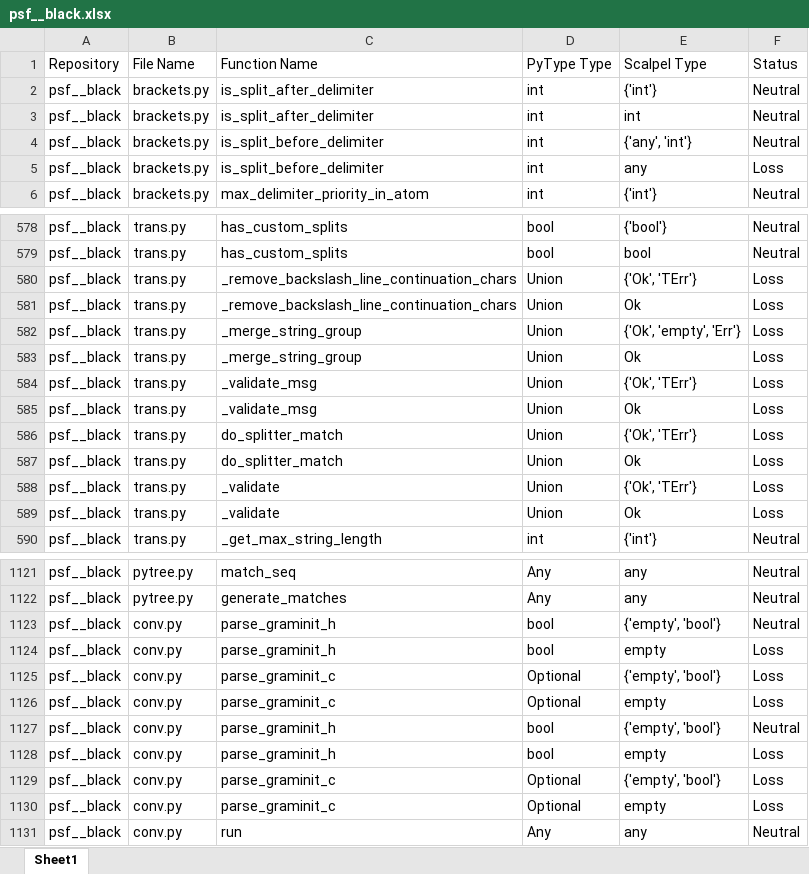
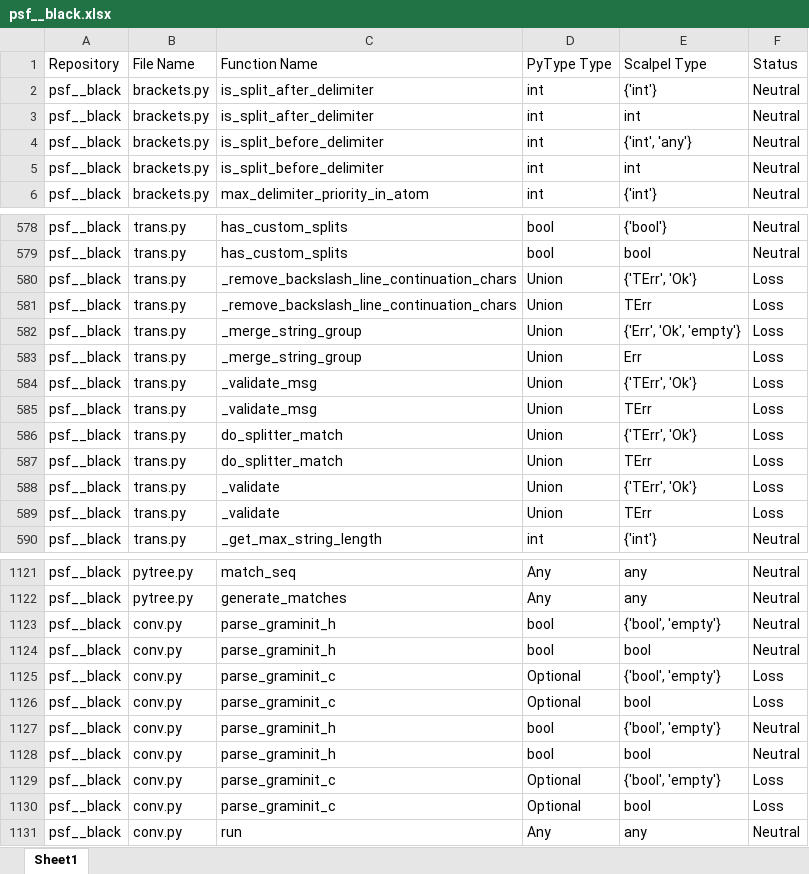
Before and after one commit to SMAT-Lab/Scalpel, an Excel workbook: scalpel/typeinfer/evaluation/evaluation_outputs/psf__black.xlsx, sheet Sheet1, drawn as a sheet; only a part is shown, gaps mark what is left out; values as stored, in another font and other column widths than the file's, no cell formats; the diff covers the shown part only; the diff names each change by its address in the sheet, - before the commit and + after, or states it on an @@ line.

```diff
--- a/scalpel/typeinfer/evaluation/evaluation_outputs/psf__black.xlsx (sheet Sheet1)
+++ b/scalpel/typeinfer/evaluation/evaluation_outputs/psf__black.xlsx (sheet Sheet1)
-E4 (Scalpel Type): {'any', 'int'}
+E4 (Scalpel Type): {'int', 'any'}
-E5 (Scalpel Type): any
+E5 (Scalpel Type): int
-F5 (Status): Loss
+F5 (Status): Neutral
-E580 (Scalpel Type): {'Ok', 'TErr'}
+E580 (Scalpel Type): {'TErr', 'Ok'}
-E581 (Scalpel Type): Ok
+E581 (Scalpel Type): TErr
-E582 (Scalpel Type): {'Ok', 'empty', 'Err'}
+E582 (Scalpel Type): {'Err', 'Ok', 'empty'}
-E583 (Scalpel Type): Ok
+E583 (Scalpel Type): Err
-E584 (Scalpel Type): {'Ok', 'TErr'}
+E584 (Scalpel Type): {'TErr', 'Ok'}
-E585 (Scalpel Type): Ok
+E585 (Scalpel Type): TErr
-E586 (Scalpel Type): {'Ok', 'TErr'}
+E586 (Scalpel Type): {'TErr', 'Ok'}
-E587 (Scalpel Type): Ok
+E587 (Scalpel Type): TErr
-E588 (Scalpel Type): {'Ok', 'TErr'}
+E588 (Scalpel Type): {'TErr', 'Ok'}
-E589 (Scalpel Type): Ok
+E589 (Scalpel Type): TErr
-E1123 (Scalpel Type): {'empty', 'bool'}
+E1123 (Scalpel Type): {'bool', 'empty'}
-E1124 (Scalpel Type): empty
+E1124 (Scalpel Type): bool
-F1124 (Status): Loss
+F1124 (Status): Neutral
-E1125 (Scalpel Type): {'empty', 'bool'}
+E1125 (Scalpel Type): {'bool', 'empty'}
-E1126 (Scalpel Type): empty
+E1126 (Scalpel Type): bool
-E1127 (Scalpel Type): {'empty', 'bool'}
+E1127 (Scalpel Type): {'bool', 'empty'}
-E1128 (Scalpel Type): empty
+E1128 (Scalpel Type): bool
-F1128 (Status): Loss
+F1128 (Status): Neutral
-E1129 (Scalpel Type): {'empty', 'bool'}
+E1129 (Scalpel Type): {'bool', 'empty'}
-E1130 (Scalpel Type): empty
+E1130 (Scalpel Type): bool
```
Also changed, not shown: 2 added rows, 2 removed rows and 69 edited cells elsewhere in this sheet, cell formats, scalpel/typeinfer/evaluation/evaluation_outputs/deezer__spleeter.xlsx, scalpel/typeinfer/evaluation/evaluation_outputs/facebookresearch__Detectron.xlsx, 26 other files.
